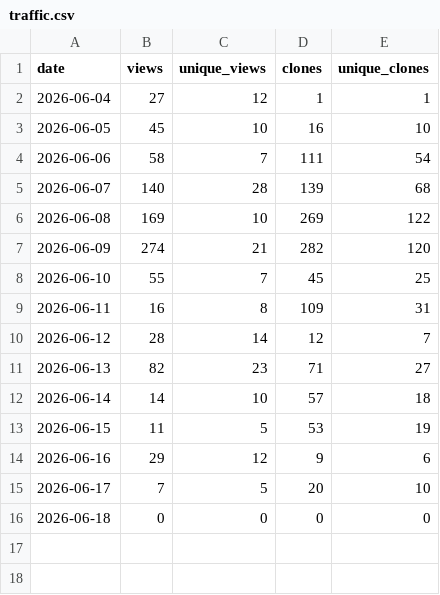
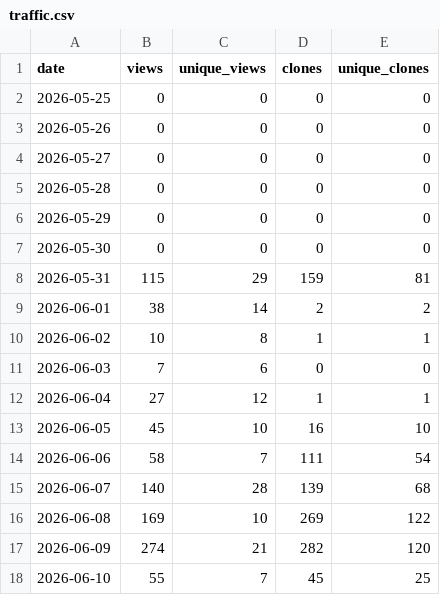
Before and after one commit to tigerLin0127/Casualties-Unknown-tigerLin_Custom_Trans, a CSV file: data/traffic.csv, drawn as a sheet; only a part is shown; the shorter side is filled out with more unchanged rows; the diff names each change by its address in the sheet, - before the commit and + after, or states it on an @@ line.

Commit message:
Add files via upload

```diff
--- a/data/traffic.csv
+++ b/data/traffic.csv
+row 2: 2026-05-25 | 0 | 0 | 0 | 0
+row 3: 2026-05-26 | 0 | 0 | 0 | 0
+row 4: 2026-05-27 | 0 | 0 | 0 | 0
+row 5: 2026-05-28 | 0 | 0 | 0 | 0
+row 6: 2026-05-29 | 0 | 0 | 0 | 0
+row 7: 2026-05-30 | 0 | 0 | 0 | 0
+row 8: 2026-05-31 | 115 | 29 | 159 | 81
+row 9: 2026-06-01 | 38 | 14 | 2 | 2
+row 10: 2026-06-02 | 10 | 8 | 1 | 1
+row 11: 2026-06-03 | 7 | 6 | 0 | 0
```
